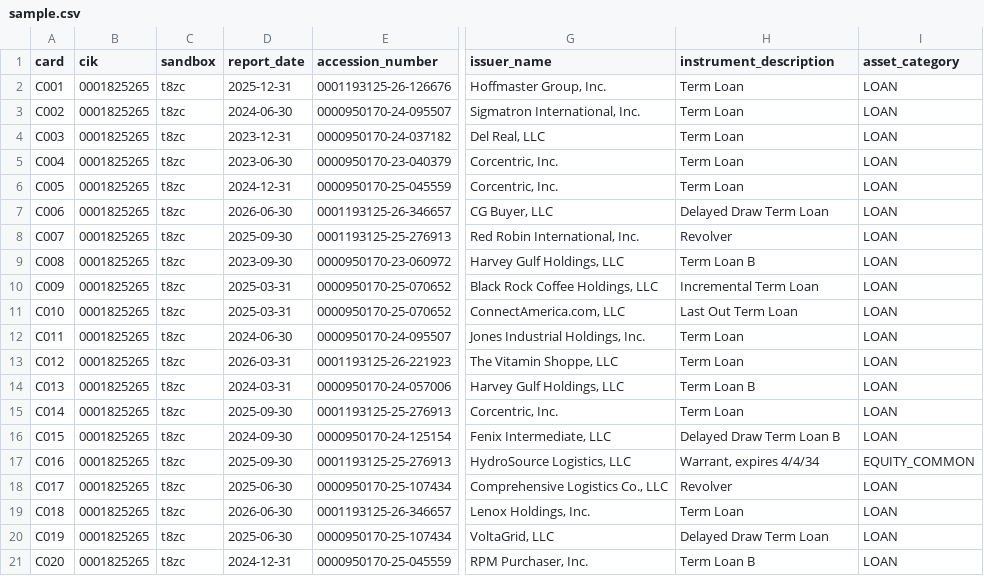
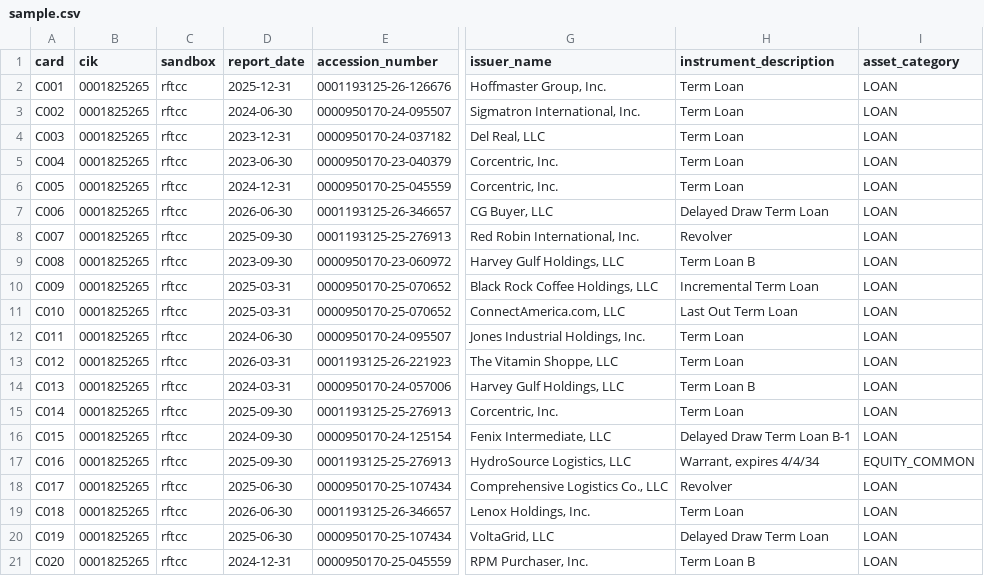
Before and after one commit to JamesCAlger/privatemarketwatch, a CSV file: docs/investigations/v05_readings/samples/0001825265/sample.csv, drawn as a sheet; only a part is shown, gaps mark what is left out; the diff names each change by its address in the sheet, - before the commit and + after, or states it on an @@ line.

```diff
--- a/docs/investigations/v05_readings/samples/0001825265/sample.csv
+++ b/docs/investigations/v05_readings/samples/0001825265/sample.csv
-C2:C21 (sandbox): t8zc
+C2:C21 (sandbox): rftcc
-H16 (instrument_description): Delayed Draw Term Loan B
+H16 (instrument_description): Delayed Draw Term Loan B-1
```
Also changed, not shown: 13 other files.
